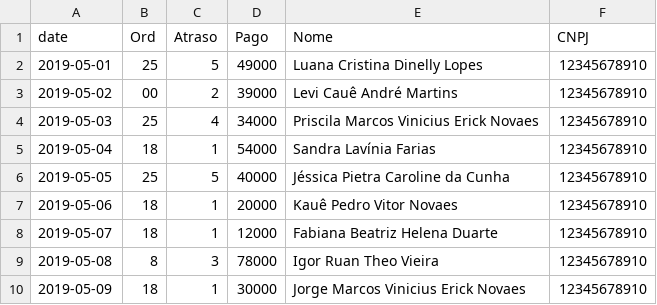
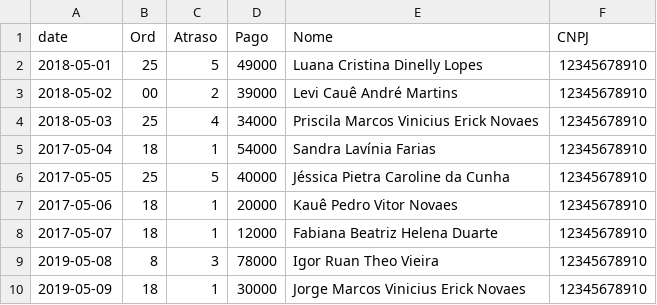
Before and after one commit to ldinelly/ESR_040_dashboard, a CSV file: data.csv, drawn as a sheet.

```diff
--- a/data.csv
+++ b/data.csv
@@ -1,9 +1,9 @@
 date,Ord,Atraso,Pago,Nome,CNPJ
-2019-05-01,25,5,49000,Luana Cristina Dinelly Lopes,12345678910
-2019-05-02,00,2,39000,Levi Cauê André Martins,12345678910
-2019-05-03,25,4,34000,Priscila Marcos Vinicius Erick Novaes,12345678910
-2019-05-04,18,1,54000,Sandra Lavínia Farias,12345678910
-2019-05-05,25,5,40000,Jéssica Pietra Caroline da Cunha,12345678910
-2019-05-06,18,1,20000,Kauê Pedro Vitor Novaes,12345678910
-2019-05-07,18,1,12000,Fabiana Beatriz Helena Duarte,12345678910
+2018-05-01,25,5,49000,Luana Cristina Dinelly Lopes,12345678910
+2018-05-02,00,2,39000,Levi Cauê André Martins,12345678910
+2018-05-03,25,4,34000,Priscila Marcos Vinicius Erick Novaes,12345678910
+2017-05-04,18,1,54000,Sandra Lavínia Farias,12345678910
+2017-05-05,25,5,40000,Jéssica Pietra Caroline da Cunha,12345678910
+2017-05-06,18,1,20000,Kauê Pedro Vitor Novaes,12345678910
+2017-05-07,18,1,12000,Fabiana Beatriz Helena Duarte,12345678910
 2019-05-08,8,3,78000,Igor Ruan Theo Vieira,12345678910
```
Also changed, not shown: 4 other files.
